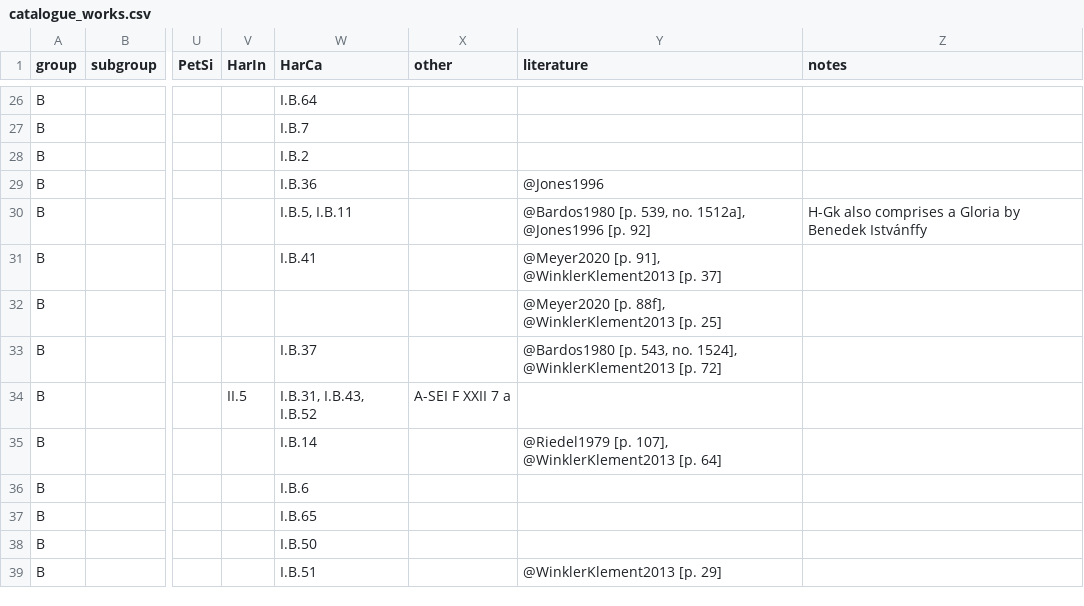
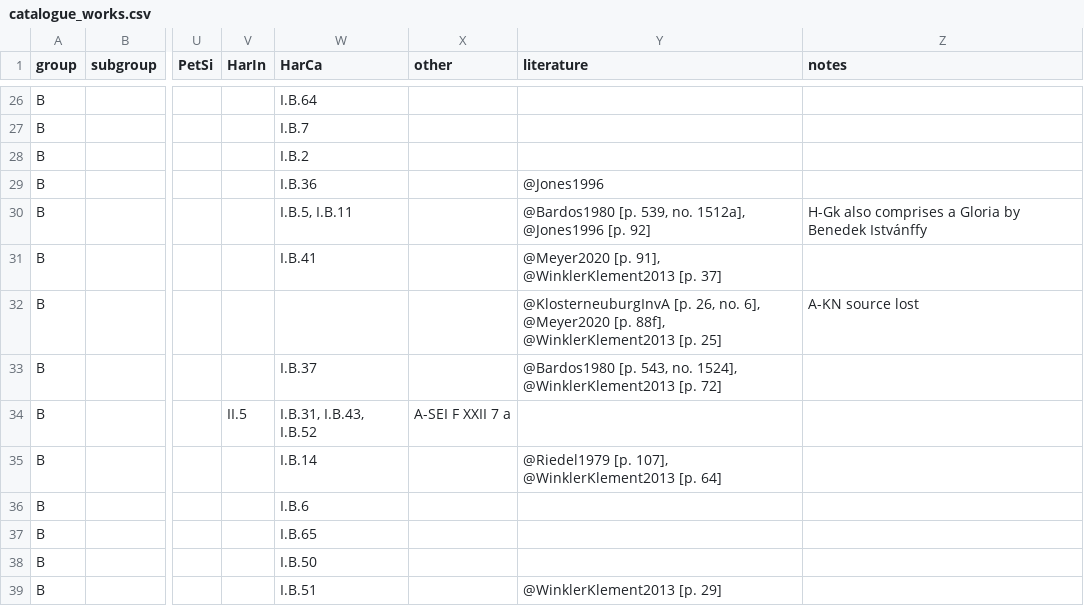
Before and after one commit to edition-esser-skala/werner-catalogue-of-works, a CSV file: data/catalogue_works.csv, drawn as a sheet; only a part is shown, gaps mark what is left out; the diff names each change by its address in the sheet, - before the commit and + after, or states it on an @@ line.

Commit message:
WerW B.9: adds lost A-KN source

```diff
--- a/data/catalogue_works.csv
+++ b/data/catalogue_works.csv
-Y32 (literature): @Meyer2020 [p.…
+Y32 (literature): @KlosterneuburgInvA [p. 26, no. 6], @Meyer2020 [p.…
-Z32 (notes): (empty)
+Z32 (notes): A-KN source lost
```
Also changed, not shown: 1 other file.
